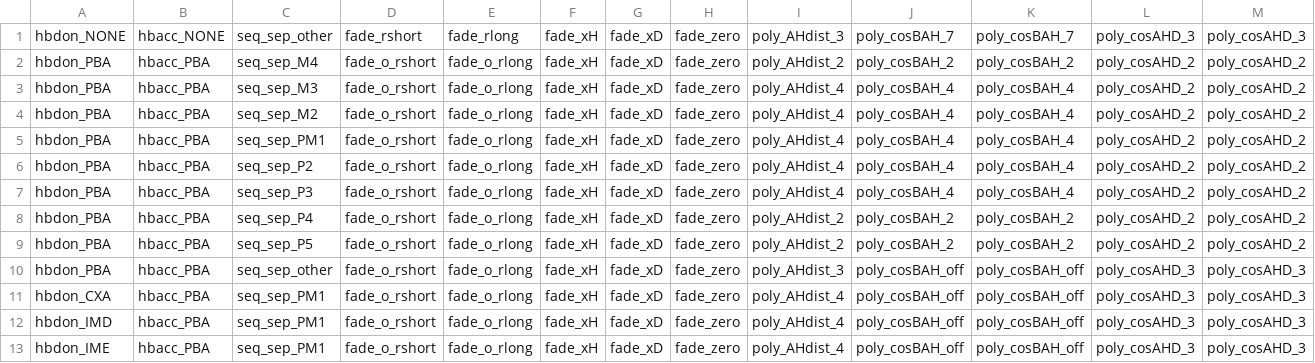
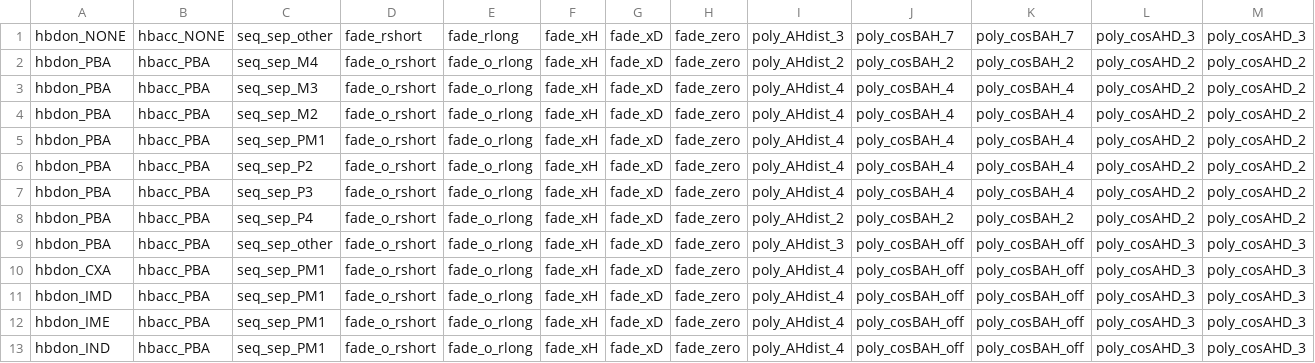
Before and after one commit to RosettaCommons/rosetta, a CSV file: rosetta_database/scoring/score_functions/hbonds/OLF_params_4/HBEval.csv, drawn as a sheet; only a part is shown; the shorter side is filled out with more unchanged rows; rows hold the shown columns only; the diff names each change by its address in the sheet, - before the commit and + after, or states it on an @@ line.

Commit message:
reverting r47856 until unit test gets fixed
git-svn-id: https://svn.rosettacommons.org/source/trunk/rosetta@47859 6189c7af-7406-0410-a2ce-f22f51069c23

Old repository SHA1: 9af1e5f3f56a0c2e0f4158db1dd80b55c9238b01

```diff
--- a/rosetta_database/scoring/score_functions/hbonds/OLF_params_4/HBEval.csv
+++ b/rosetta_database/scoring/score_functions/hbonds/OLF_params_4/HBEval.csv
-row 9: hbdon_PBA | hbacc_PBA | seq_sep_P5 | fade_o_rshort | fade_o_rlong | fade_xH | fade_xD | fade_zero | poly_AHdist_2 | poly_cosBAH_2 | poly_cosBAH_2 | poly_cosAHD_2 | poly_cosAHD_2
```
Also changed, not shown: rosetta_database/scoring/score_functions/hbonds/BBasSC_params/HBEval.csv, rosetta_database/scoring/score_functions/hbonds/His_Phil_fix/HBEval.csv, 25 other files.
